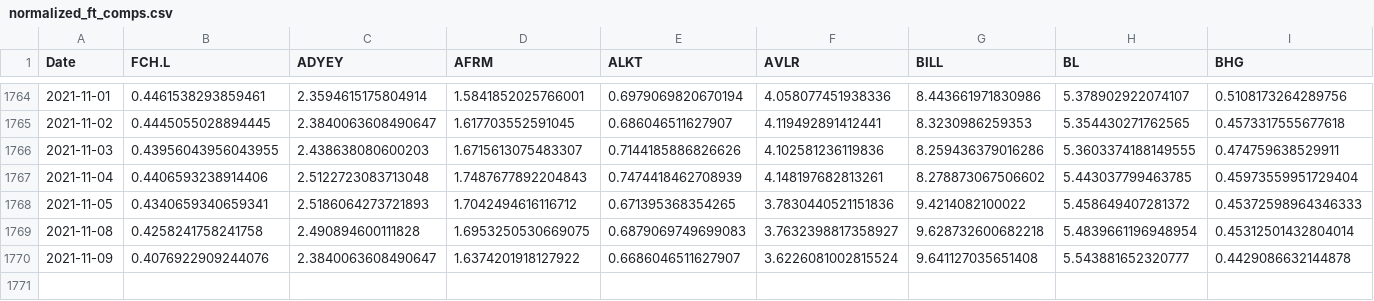
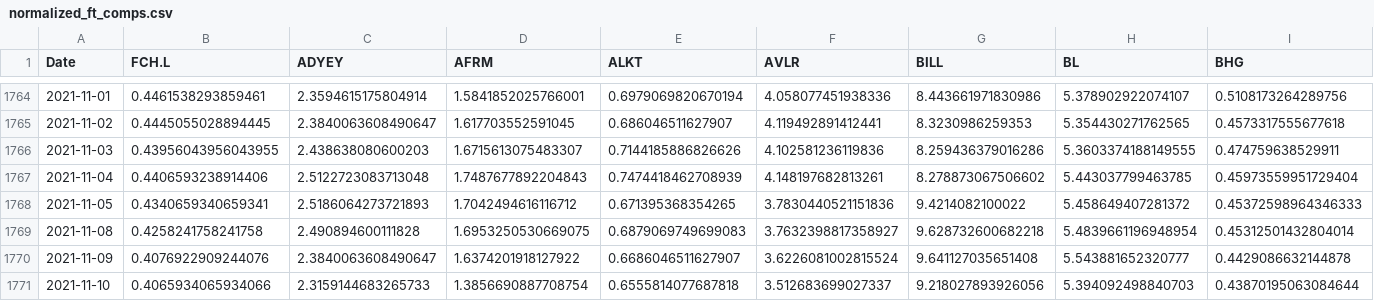
Before and after one commit to fprimecapital/findex, a CSV file: normalized_ft_comps.csv, drawn as a sheet; only a part is shown, gaps mark what is left out; rows hold the shown columns only; the diff names each change by its address in the sheet, - before the commit and + after, or states it on an @@ line.

Commit message:
committing files

```diff
--- a/normalized_ft_comps.csv
+++ b/normalized_ft_comps.csv
+row 1771: 2021-11-10 | 0.4065934065934066 | 2.3159144683265733 | 1.3856690887708754 | 0.6555814077687818 | 3.512683699027337 | 9.218027893926056 | 5.394092498840703 | 0.43870195063084644
```
